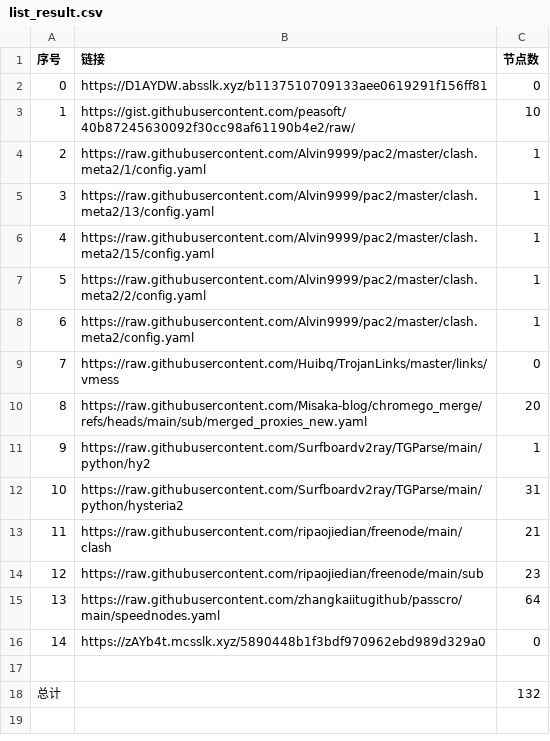
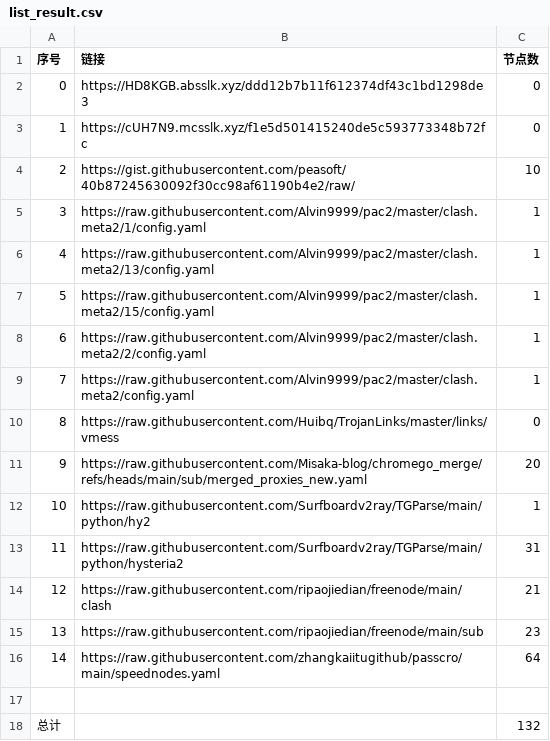
Before and after one commit to bobvane/AutoNode, a CSV file: list_result.csv, drawn as a sheet; removed rows and columns are numbered as before the commit, all else as after; the diff names each change by its address in the sheet, - before the commit and + after, or states it on an @@ line.

```diff
--- a/list_result.csv
+++ b/list_result.csv
-B2 (链接): https://D1AYDW.absslk.xyz/b1137510709133aee0619291f156ff81
+B2 (链接): https://HD8KGB.absslk.xyz/ddd12b7b11f612374df43c1bd1298de3
+row 3: 1 | https://cUH7N9.mcsslk.xyz/f1e5d501415240de5c593773348b72fc | 0
@@ column A (序号) renumbered between rows 4 and 16 @@
-row 16: 14 | https://zAYb4t.mcsslk.xyz/5890448b1f3bdf970962ebd989d329a0 | 0
```
Also changed, not shown: 5 other files.
